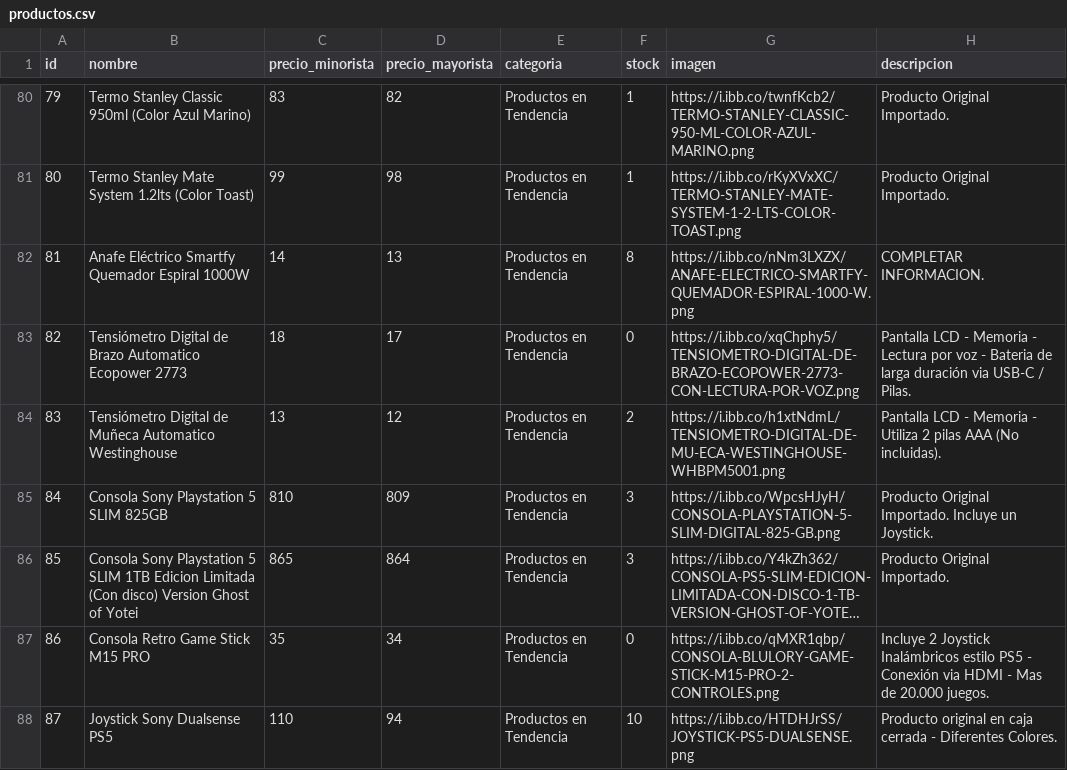
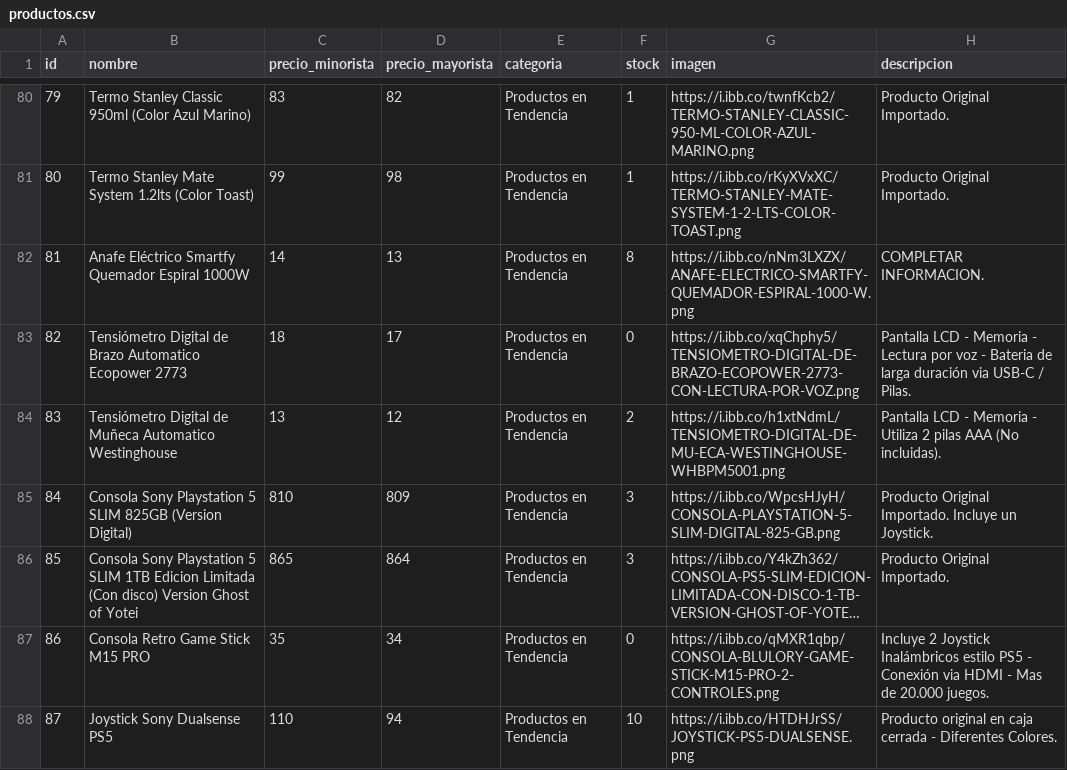
Before and after one commit to Mirtasotelli/CATALOGO, a CSV file: productos.csv, drawn as a sheet; only a part is shown, gaps mark what is left out; long unchanged cells end in …; the diff names each change by its address in the sheet, - before the commit and + after, or states it on an @@ line.

```diff
--- a/productos.csv
+++ b/productos.csv
-B85 (nombre): …SLIM 825GB
+B85 (nombre): …SLIM 825GB (Version Digital)
```
